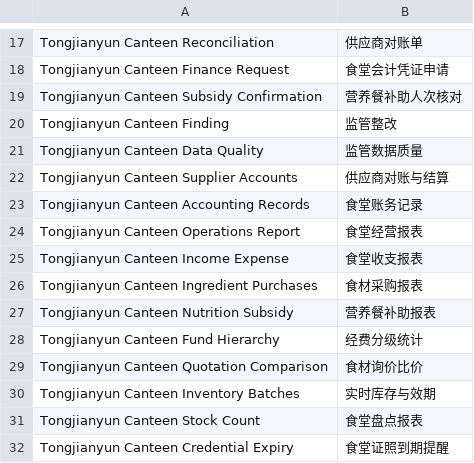
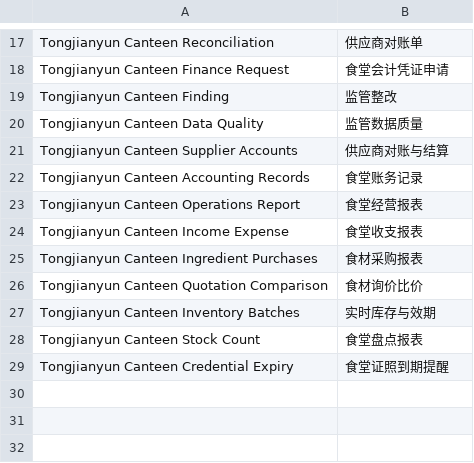
Before and after one commit to jerry317395616/tongjianyun, a CSV file: tongjianyun/translations/zh.csv, drawn as a sheet; only a part is shown, gaps mark what is left out.

Commit message:
Retire the nutrition improvement plan and its special workflows

```diff
--- a/tongjianyun/translations/zh.csv
+++ b/tongjianyun/translations/zh.csv
@@ -18,3 +18,2 @@ Tongjianyun Canteen Reconciliation,供应商对账单
 Tongjianyun Canteen Finance Request,食堂会计凭证申请
-Tongjianyun Canteen Subsidy Confirmation,营养餐补助人次核对
 Tongjianyun Canteen Finding,监管整改
@@ -26,4 +25,2 @@ Tongjianyun Canteen Income Expense,食堂收支报表
 Tongjianyun Canteen Ingredient Purchases,食材采购报表
-Tongjianyun Canteen Nutrition Subsidy,营养餐补助报表
-Tongjianyun Canteen Fund Hierarchy,经费分级统计
 Tongjianyun Canteen Quotation Comparison,食材询价比价
```
Also changed, not shown: 54 other files.
